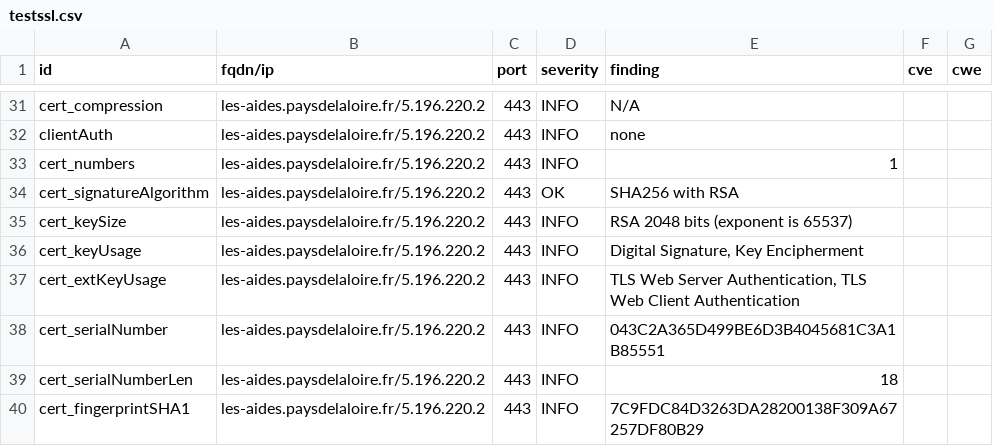
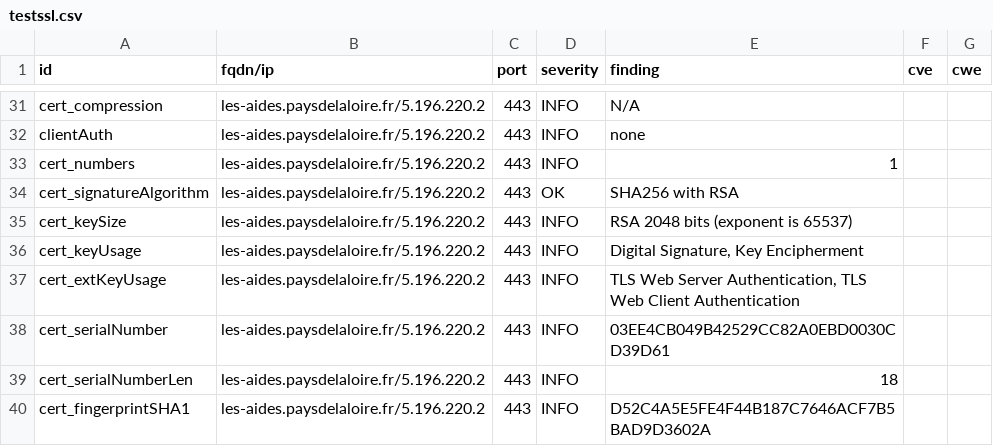
Before and after one commit to arthurzenika/dashlord-mgdis, a CSV file: results/aHR0cHM6Ly9sZXMtYWlkZXMucGF5c2RlbGFsb2lyZS5mci8=/testssl.csv, drawn as a sheet; only a part is shown, gaps mark what is left out; the diff covers the shown part only.

```diff
--- a/results/aHR0cHM6Ly9sZXMtYWlkZXMucGF5c2RlbGFsb2lyZS5mci8=/testssl.csv
+++ b/results/aHR0cHM6Ly9sZXMtYWlkZXMucGF5c2RlbGFsb2lyZS5mci8=/testssl.csv
@@ -37,4 +37,4 @@
 "cert_extKeyUsage","les-aides.paysdelaloire.fr/5.196.220.2","443","INFO","TLS Web Server Authentication, TLS Web Client Authentication","",""
-"cert_serialNumber","les-aides.paysdelaloire.fr/5.196.220.2","443","INFO","043C2A365D499BE6D3B4045681C3A1B85551","",""
+"cert_serialNumber","les-aides.paysdelaloire.fr/5.196.220.2","443","INFO","03EE4CB049B42529CC82A0EBD0030CD39D61","",""
 "cert_serialNumberLen","les-aides.paysdelaloire.fr/5.196.220.2","443","INFO","18","",""
-"cert_fingerprintSHA1","les-aides.paysdelaloire.fr/5.196.220.2","443","INFO","7C9FDC84D3263DA28200138F309A67257DF80B29","",""
+"cert_fingerprintSHA1","les-aides.paysdelaloire.fr/5.196.220.2","443","INFO","D52C4A5E5FE4F44B187C7646ACF7B5BAD9D3602A","",""
```
Also changed, not shown: 6 edited cells elsewhere in this file, 16 other files.
